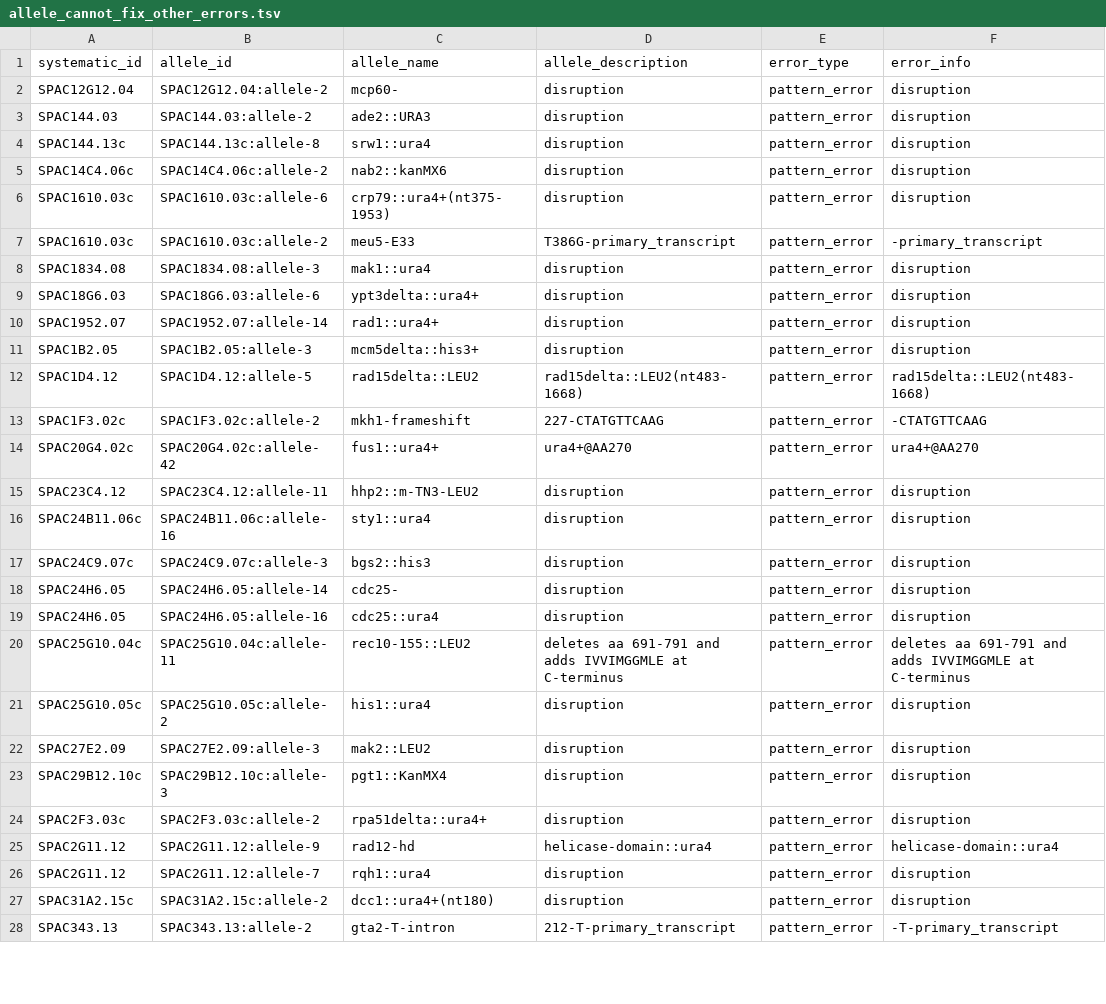
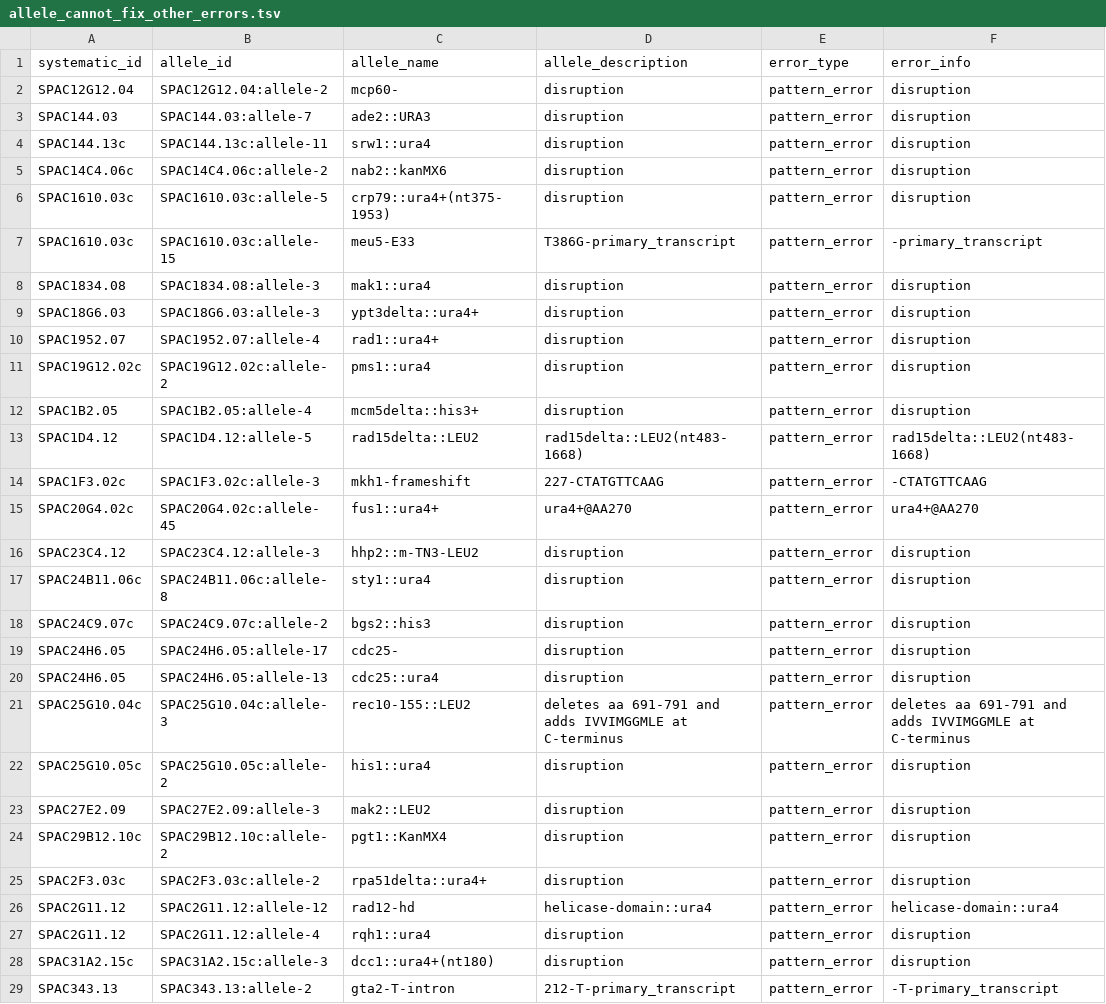
Before and after one commit to pombase/allele_qc, a TSV file: results/allele_cannot_fix_other_errors.tsv, drawn as a sheet; only a part is shown; the diff covers the shown part only.

```diff
--- a/results/allele_cannot_fix_other_errors.tsv
+++ b/results/allele_cannot_fix_other_errors.tsv
@@ -2,27 +2,28 @@ systematic_id	allele_id	allele_name	allele_description	error_type	error_info
 SPAC12G12.04	SPAC12G12.04:allele-2	mcp60-	disruption	pattern_error	disruption
-SPAC144.03	SPAC144.03:allele-2	ade2::URA3	disruption	pattern_error	disruption
-SPAC144.13c	SPAC144.13c:allele-8	srw1::ura4	disruption	pattern_error	disruption
+SPAC144.03	SPAC144.03:allele-7	ade2::URA3	disruption	pattern_error	disruption
+SPAC144.13c	SPAC144.13c:allele-11	srw1::ura4	disruption	pattern_error	disruption
 SPAC14C4.06c	SPAC14C4.06c:allele-2	nab2::kanMX6	disruption	pattern_error	disruption
-SPAC1610.03c	SPAC1610.03c:allele-6	crp79::ura4+(nt375-1953)	disruption	pattern_error	disruption
-SPAC1610.03c	SPAC1610.03c:allele-2	meu5-E33	T386G-primary_transcript	pattern_error	-primary_transcript
+SPAC1610.03c	SPAC1610.03c:allele-5	crp79::ura4+(nt375-1953)	disruption	pattern_error	disruption
+SPAC1610.03c	SPAC1610.03c:allele-15	meu5-E33	T386G-primary_transcript	pattern_error	-primary_transcript
 SPAC1834.08	SPAC1834.08:allele-3	mak1::ura4	disruption	pattern_error	disruption
-SPAC18G6.03	SPAC18G6.03:allele-6	ypt3delta::ura4+	disruption	pattern_error	disruption
-SPAC1952.07	SPAC1952.07:allele-14	rad1::ura4+	disruption	pattern_error	disruption
-SPAC1B2.05	SPAC1B2.05:allele-3	mcm5delta::his3+	disruption	pattern_error	disruption
+SPAC18G6.03	SPAC18G6.03:allele-3	ypt3delta::ura4+	disruption	pattern_error	disruption
+SPAC1952.07	SPAC1952.07:allele-4	rad1::ura4+	disruption	pattern_error	disruption
+SPAC19G12.02c	SPAC19G12.02c:allele-2	pms1::ura4	disruption	pattern_error	disruption
+SPAC1B2.05	SPAC1B2.05:allele-4	mcm5delta::his3+	disruption	pattern_error	disruption
 SPAC1D4.12	SPAC1D4.12:allele-5	rad15delta::LEU2	rad15delta::LEU2(nt483-1668)	pattern_error	rad15delta::LEU2(nt483-1668)
-SPAC1F3.02c	SPAC1F3.02c:allele-2	mkh1-frameshift	227-CTATGTTCAAG	pattern_error	-CTATGTTCAAG
-SPAC20G4.02c	SPAC20G4.02c:allele-42	fus1::ura4+	ura4+@AA270	pattern_error	ura4+@AA270
-SPAC23C4.12	SPAC23C4.12:allele-11	hhp2::m-TN3-LEU2	disruption	pattern_error	disruption
-SPAC24B11.06c	SPAC24B11.06c:allele-16	sty1::ura4	disruption	pattern_error	disruption
-SPAC24C9.07c	SPAC24C9.07c:allele-3	bgs2::his3	disruption	pattern_error	disruption
-SPAC24H6.05	SPAC24H6.05:allele-14	cdc25-	disruption	pattern_error	disruption
-SPAC24H6.05	SPAC24H6.05:allele-16	cdc25::ura4	disruption	pattern_error	disruption
-SPAC25G10.04c	SPAC25G10.04c:allele-11	rec10-155::LEU2	deletes aa 691-791 and adds IVVIMGGMLE at C-terminus	pattern_error	deletes aa 691-791 and adds IVVIMGGMLE at C-terminus
+SPAC1F3.02c	SPAC1F3.02c:allele-3	mkh1-frameshift	227-CTATGTTCAAG	pattern_error	-CTATGTTCAAG
+SPAC20G4.02c	SPAC20G4.02c:allele-45	fus1::ura4+	ura4+@AA270	pattern_error	ura4+@AA270
+SPAC23C4.12	SPAC23C4.12:allele-3	hhp2::m-TN3-LEU2	disruption	pattern_error	disruption
+SPAC24B11.06c	SPAC24B11.06c:allele-8	sty1::ura4	disruption	pattern_error	disruption
+SPAC24C9.07c	SPAC24C9.07c:allele-2	bgs2::his3	disruption	pattern_error	disruption
+SPAC24H6.05	SPAC24H6.05:allele-17	cdc25-	disruption	pattern_error	disruption
+SPAC24H6.05	SPAC24H6.05:allele-13	cdc25::ura4	disruption	pattern_error	disruption
+SPAC25G10.04c	SPAC25G10.04c:allele-3	rec10-155::LEU2	deletes aa 691-791 and adds IVVIMGGMLE at C-terminus	pattern_error	deletes aa 691-791 and adds IVVIMGGMLE at C-terminus
 SPAC25G10.05c	SPAC25G10.05c:allele-2	his1::ura4	disruption	pattern_error	disruption
 SPAC27E2.09	SPAC27E2.09:allele-3	mak2::LEU2	disruption	pattern_error	disruption
-SPAC29B12.10c	SPAC29B12.10c:allele-3	pgt1::KanMX4	disruption	pattern_error	disruption
+SPAC29B12.10c	SPAC29B12.10c:allele-2	pgt1::KanMX4	disruption	pattern_error	disruption
 SPAC2F3.03c	SPAC2F3.03c:allele-2	rpa51delta::ura4+	disruption	pattern_error	disruption
-SPAC2G11.12	SPAC2G11.12:allele-9	rad12-hd	helicase-domain::ura4	pattern_error	helicase-domain::ura4
-SPAC2G11.12	SPAC2G11.12:allele-7	rqh1::ura4	disruption	pattern_error	disruption
-SPAC31A2.15c	SPAC31A2.15c:allele-2	dcc1::ura4+(nt180)	disruption	pattern_error	disruption
+SPAC2G11.12	SPAC2G11.12:allele-12	rad12-hd	helicase-domain::ura4	pattern_error	helicase-domain::ura4
+SPAC2G11.12	SPAC2G11.12:allele-4	rqh1::ura4	disruption	pattern_error	disruption
+SPAC31A2.15c	SPAC31A2.15c:allele-3	dcc1::ura4+(nt180)	disruption	pattern_error	disruption
 SPAC343.13	SPAC343.13:allele-2	gta2-T-intron	212-T-primary_transcript	pattern_error	-T-primary_transcript
```
Also changed, not shown: 1 added row and 74 edited cells elsewhere in this file, results/allele_auto_fix.tsv, results/protein_modification_cannot_fix_other_errors.tsv, 5 other files.
